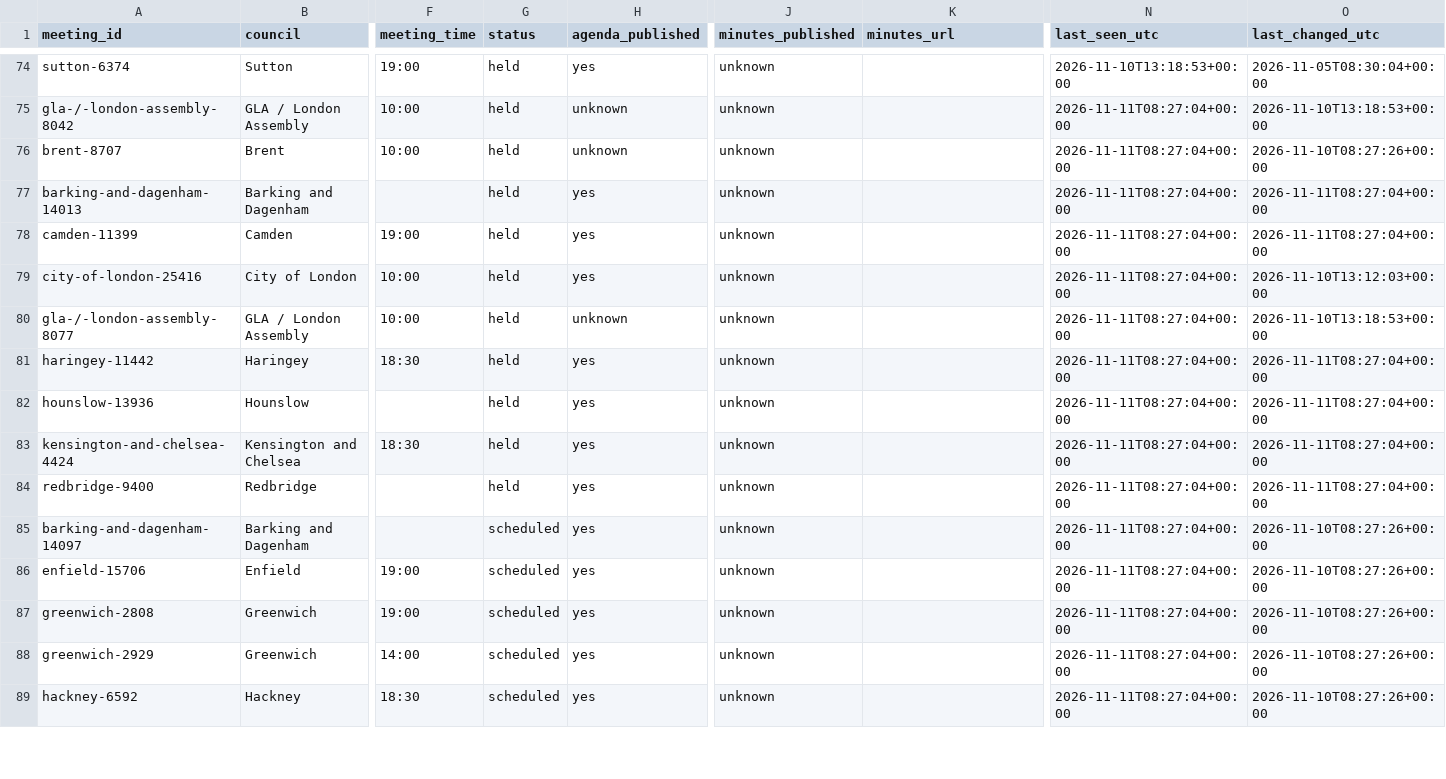
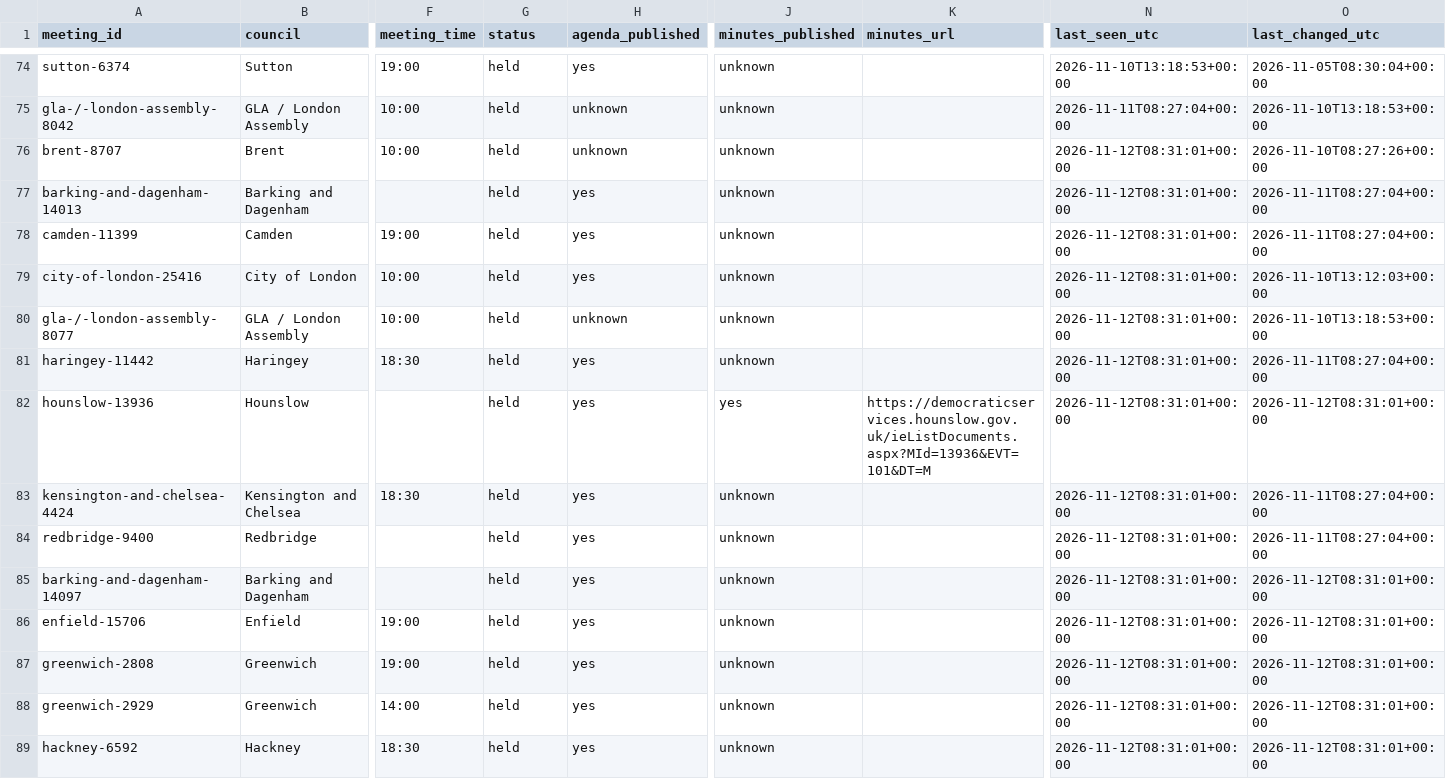
Before and after one commit to ciron-LCA/LCA-council-meetings-data, a CSV file: meetings.csv, drawn as a sheet; only a part is shown, gaps mark what is left out; the diff covers the shown part only; the diff names each change by its address in the sheet, - before the commit and + after, or states it on an @@ line.

```diff
--- a/meetings.csv
+++ b/meetings.csv
-N76:N89 (last_seen_utc): 2026-11-11T08:27:04+00:00
+N76:N89 (last_seen_utc): 2026-11-12T08:31:01+00:00
-J82 (minutes_published): unknown
+J82 (minutes_published): yes
-K82 (minutes_url): (empty)
+K82 (minutes_url): https://democraticservices.hounslow.gov.uk/ieListDocuments.aspx?MId=13936&EVT=101&DT=M
-O82 (last_changed_utc): 2026-11-11T08:27:04+00:00
+O82 (last_changed_utc): 2026-11-12T08:31:01+00:00
-G85:G89 (status): scheduled
+G85:G89 (status): held
-O85:O89 (last_changed_utc): 2026-11-10T08:27:26+00:00
+O85:O89 (last_changed_utc): 2026-11-12T08:31:01+00:00
```
Also changed, not shown: 6 added rows and 37 edited cells elsewhere in this file, source_status.csv.
